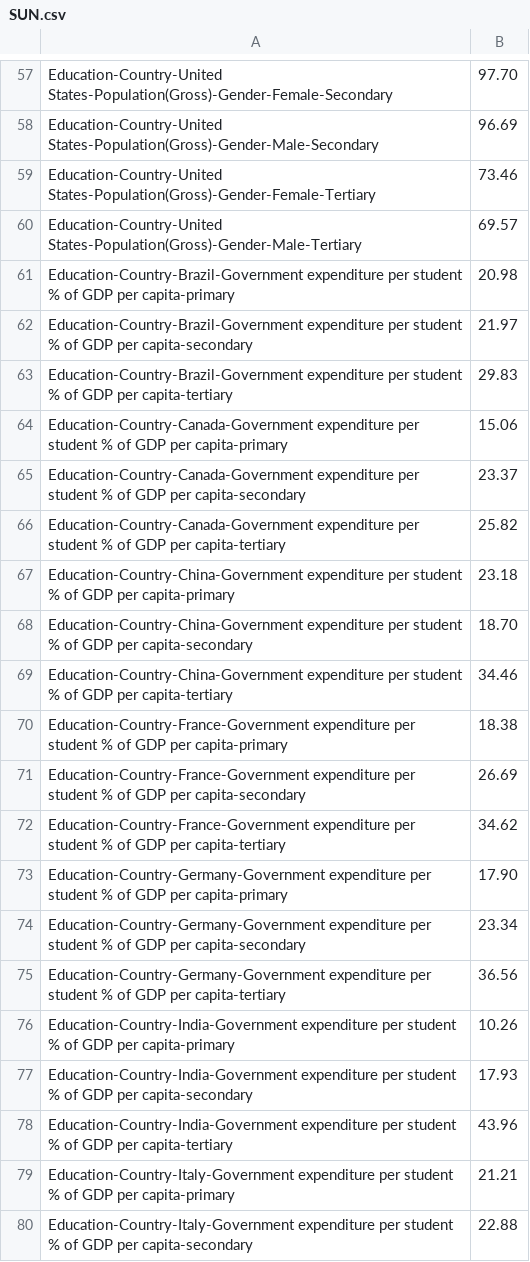
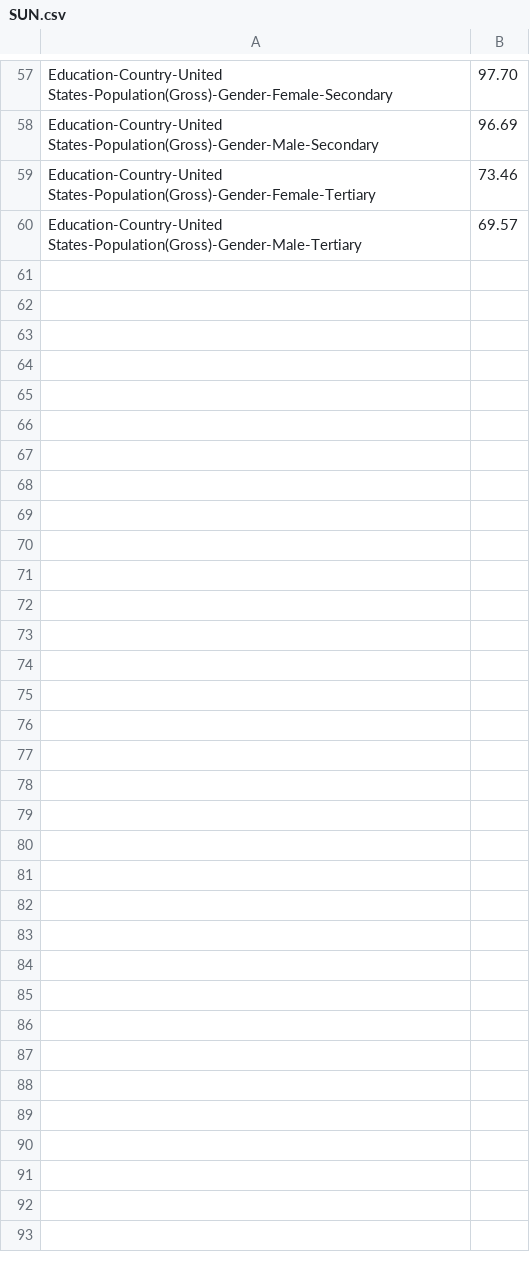
Before and after one commit to Tianw22/Visualization-Final-term-Project, a CSV file: SUN.csv, drawn as a sheet; only a part is shown, gaps mark what is left out; the diff covers the shown part only; the diff names each change by its address in the sheet, - before the commit and + after, or states it on an @@ line.

Commit message:
Update SUN.csv

```diff
--- a/SUN.csv
+++ b/SUN.csv
-row 61: Education-Country-Brazil-Government expenditure per student % of GDP per capita-primary | 20.98
-row 62: Education-Country-Brazil-Government expenditure per student % of GDP per capita-secondary | 21.97
-row 63: Education-Country-Brazil-Government expenditure per student % of GDP per capita-tertiary | 29.83
-row 64: Education-Country-Canada-Government expenditure per student % of GDP per capita-primary | 15.06
-row 65: Education-Country-Canada-Government expenditure per student % of GDP per capita-secondary | 23.37
-row 66: Education-Country-Canada-Government expenditure per student % of GDP per capita-tertiary | 25.82
-row 67: Education-Country-China-Government expenditure per student % of GDP per capita-primary | 23.18
-row 68: Education-Country-China-Government expenditure per student % of GDP per capita-secondary | 18.70
-row 69: Education-Country-China-Government expenditure per student % of GDP per capita-tertiary | 34.46
-row 70: Education-Country-France-Government expenditure per student % of GDP per capita-primary | 18.38
-row 71: Education-Country-France-Government expenditure per student % of GDP per capita-secondary | 26.69
-row 72: Education-Country-France-Government expenditure per student % of GDP per capita-tertiary | 34.62
-row 73: Education-Country-Germany-Government expenditure per student % of GDP per capita-primary | 17.90
-row 74: Education-Country-Germany-Government expenditure per student % of GDP per capita-secondary | 23.34
-row 75: Education-Country-Germany-Government expenditure per student % of GDP per capita-tertiary | 36.56
-row 76: Education-Country-India-Government expenditure per student % of GDP per capita-primary | 10.26
-row 77: Education-Country-India-Government expenditure per student % of GDP per capita-secondary | 17.93
-row 78: Education-Country-India-Government expenditure per student % of GDP per capita-tertiary | 43.96
-row 79: Education-Country-Italy-Government expenditure per student % of GDP per capita-primary | 21.21
-row 80: Education-Country-Italy-Government expenditure per student % of GDP per capita-secondary | 22.88
```
Also changed, not shown: 10 removed rows elsewhere in this file.
